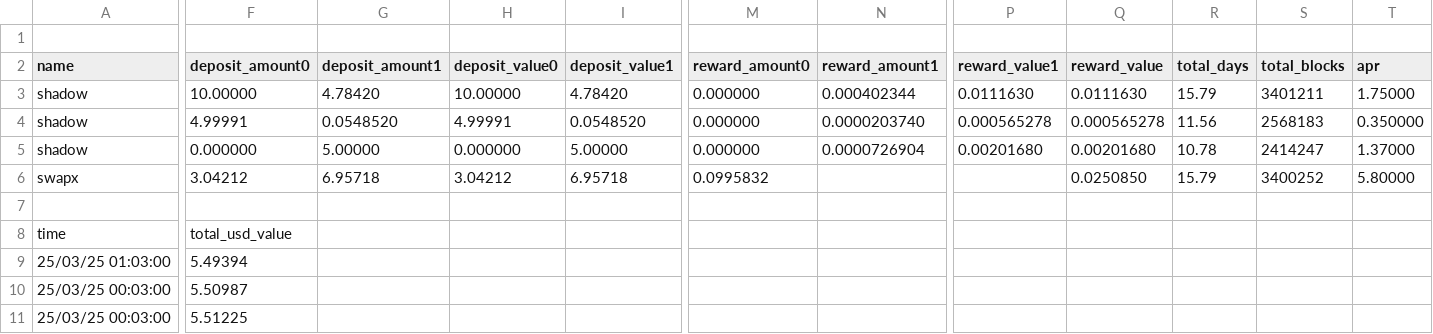
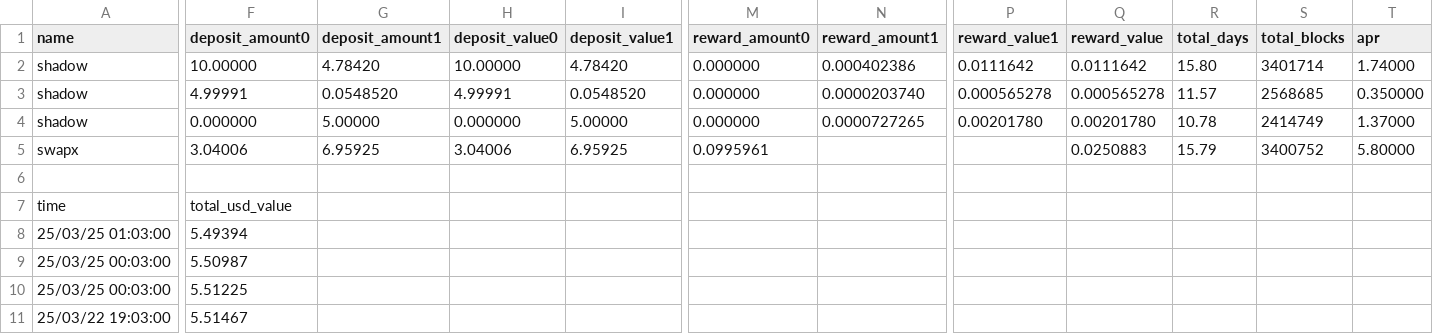
Before and after one commit to rikaa15/shadow-scraper, a TSV file: export/portfolio_0x881E625E5C30973b47ceE3a0f3Ef456012F13f7D_1743604051.tsv (was export/portfolio_0x881E625E5C30973b47ceE3a0f3Ef456012F13f7D_1743603872.tsv), drawn as a sheet; only a part is shown, gaps mark what is left out; the shorter side is filled out with more unchanged rows; removed rows and columns are numbered as before the commit, all else as after; rows hold the shown columns only; the diff covers the shown part only; the diff names each change by its address in the sheet, - before the commit and + after, or states it on an @@ line.

Commit message:
add txs export

```diff
--- a/export/portfolio_0x881E625E5C30973b47ceE3a0f3Ef456012F13f7D_1743603872.tsv
+++ b/export/portfolio_0x881E625E5C30973b47ceE3a0f3Ef456012F13f7D_1743604051.tsv
-row 1: (empty)
-N2 (reward_amount1): 0.000402344
+N2 (reward_amount1): 0.000402386
-P2 (reward_value1): 0.0111630
+P2 (reward_value1): 0.0111642
-Q2 (reward_value): 0.0111630
+Q2 (reward_value): 0.0111642
-R2 (total_days): 15.79
+R2 (total_days): 15.80
-S2 (total_blocks): 3401211
+S2 (total_blocks): 3401714
-T2 (apr): 1.75000
+T2 (apr): 1.74000
-R3 (total_days): 11.56
+R3 (total_days): 11.57
-S3 (total_blocks): 2568183
+S3 (total_blocks): 2568685
-N4 (reward_amount1): 0.0000726904
+N4 (reward_amount1): 0.0000727265
-P4 (reward_value1): 0.00201680
+P4 (reward_value1): 0.00201780
-Q4 (reward_value): 0.00201680
+Q4 (reward_value): 0.00201780
-S4 (total_blocks): 2414247
+S4 (total_blocks): 2414749
-F5 (deposit_amount0): 3.04212
+F5 (deposit_amount0): 3.04006
-G5 (deposit_amount1): 6.95718
+G5 (deposit_amount1): 6.95925
-H5 (deposit_value0): 3.04212
+H5 (deposit_value0): 3.04006
-I5 (deposit_value1): 6.95718
+I5 (deposit_value1): 6.95925
-M5 (reward_amount0): 0.0995832
+M5 (reward_amount0): 0.0995961
-Q5 (reward_value): 0.0250850
+Q5 (reward_value): 0.0250883
-S5 (total_blocks): 3400252
+S5 (total_blocks): 3400752
```
Also changed, not shown: 1 edited cell elsewhere in this file, 1 other file.
